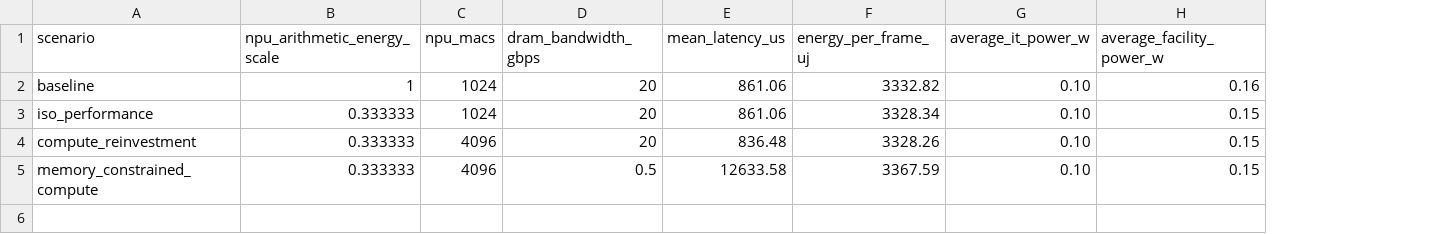
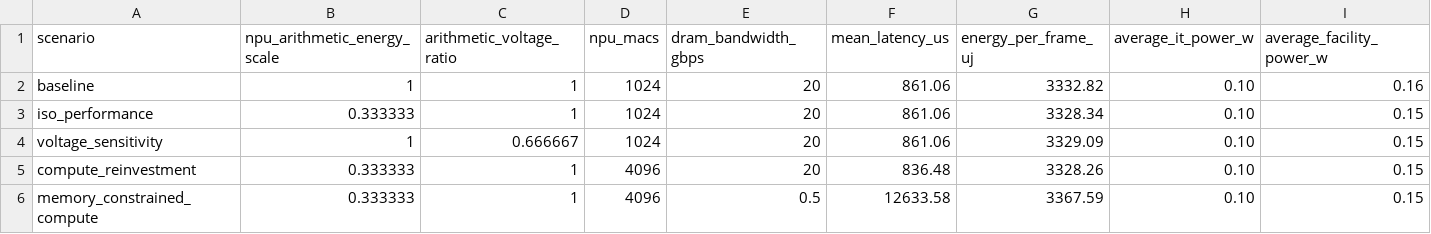
Before and after one commit to pakjoseph/axissim, a CSV file: experiments/power_budget_study.csv, drawn as a sheet; only a part is shown; addresses are those after the commit; rows hold the shown columns only; the diff names each change by its address in the sheet, - before the commit and + after, or states it on an @@ line.

Commit message:
Report same-work metrics in power study

```diff
--- a/experiments/power_budget_study.csv
+++ b/experiments/power_budget_study.csv
+column C (arithmetic_voltage_ratio), rows 2-3: 1 | 1; rows 5-6: 1 | 1
+row 4: voltage_sensitivity | 1 | 0.666667 | 1024 | 20 | 861.06 | 3329.09 | 0.10 | 0.15
```
Also changed, not shown: 2 other files.
